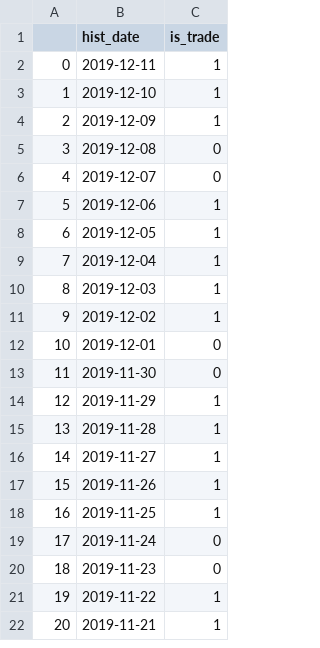
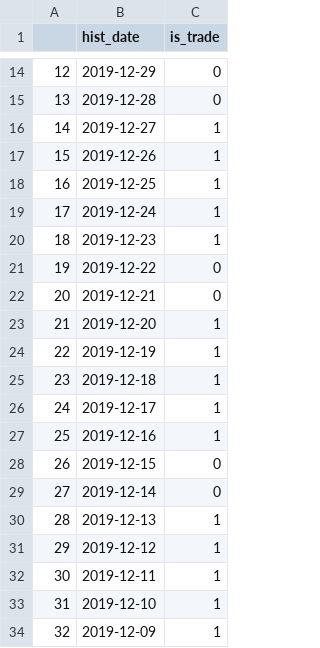
Before and after one commit to jefflyn/tesseract, a CSV file: stocks/data/etl/basic_data/hist_trade_date.csv, drawn as a sheet; only a part is shown, gaps mark what is left out; the shorter side is filled out with more unchanged rows; addresses are those after the commit; the diff covers the shown part only; the diff names each change by its address in the sheet, - before the commit and + after, or states it on an @@ line.

Commit message:
add hist trade date

```diff
--- a/stocks/data/etl/basic_data/hist_trade_date.csv
+++ b/stocks/data/etl/basic_data/hist_trade_date.csv
+row 14: 12 | 2019-12-29 | 0
+row 15: 13 | 2019-12-28 | 0
+row 16: 14 | 2019-12-27 | 1
+row 17: 15 | 2019-12-26 | 1
+row 18: 16 | 2019-12-25 | 1
+row 19: 17 | 2019-12-24 | 1
+row 20: 18 | 2019-12-23 | 1
+row 21: 19 | 2019-12-22 | 0
+row 22: 20 | 2019-12-21 | 0
+row 23: 21 | 2019-12-20 | 1
+row 24: 22 | 2019-12-19 | 1
+row 25: 23 | 2019-12-18 | 1
+row 26: 24 | 2019-12-17 | 1
+row 27: 25 | 2019-12-16 | 1
+row 28: 26 | 2019-12-15 | 0
+row 29: 27 | 2019-12-14 | 0
+row 30: 28 | 2019-12-13 | 1
+row 31: 29 | 2019-12-12 | 1
@@ column A renumbered from row 32 down @@
```
Also changed, not shown: 12 added rows elsewhere in this file, 2 other files.
